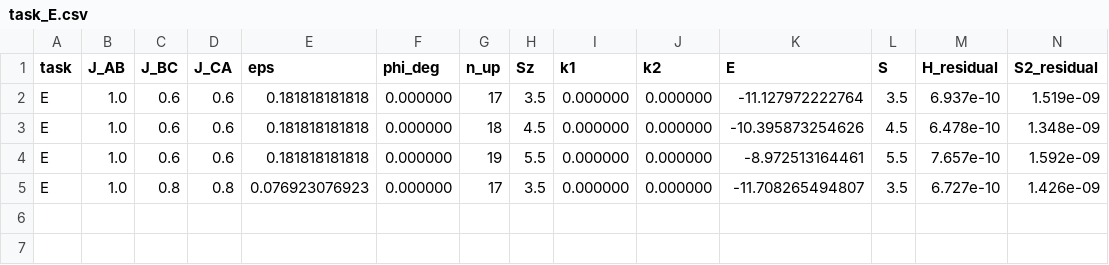
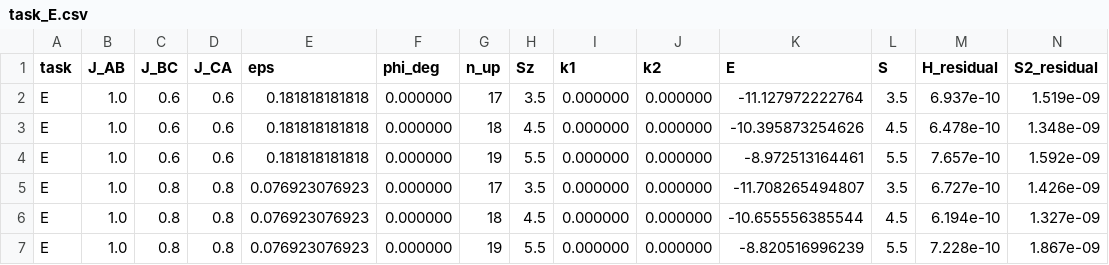
Before and after one commit to cywon-commits/stuffed-honeycomb-magnetism, a CSV file: data/field_dice/n27/task_E.csv, drawn as a sheet; only a part is shown; rows hold the shown columns only; the diff names each change by its address in the sheet, - before the commit and + after, or states it on an @@ line.

```diff
--- a/data/field_dice/n27/task_E.csv
+++ b/data/field_dice/n27/task_E.csv
+row 6: E | 1.0 | 0.8 | 0.8 | 0.076923076923 | 0.000000 | 18 | 4.5 | 0.000000 | 0.000000 | -10.655556385544 | 4.5 | 6.194e-10 | 1.327e-09
+row 7: E | 1.0 | 0.8 | 0.8 | 0.076923076923 | 0.000000 | 19 | 5.5 | 0.000000 | 0.000000 | -8.820516996239 | 5.5 | 7.228e-10 | 1.867e-09
```
Also changed, not shown: data/field_dice/n27/summary_n27.csv.
